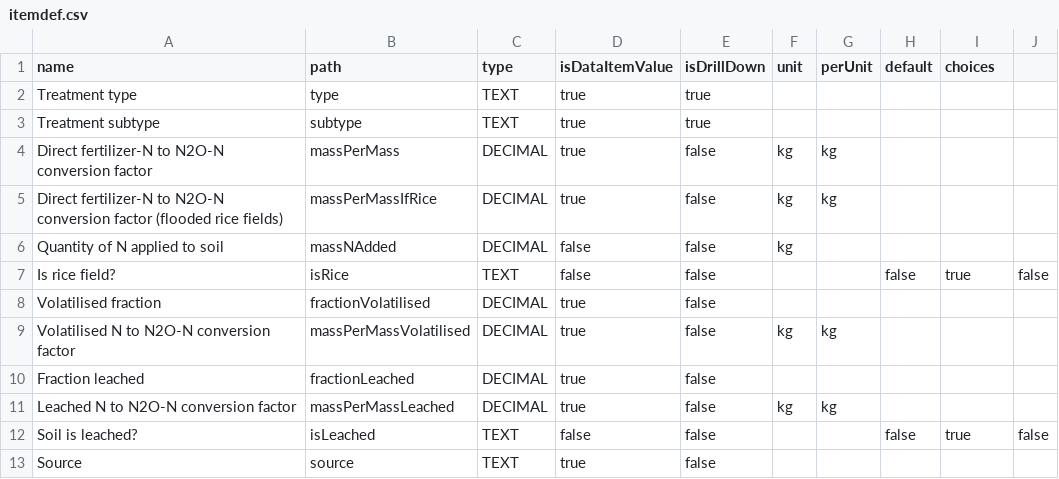
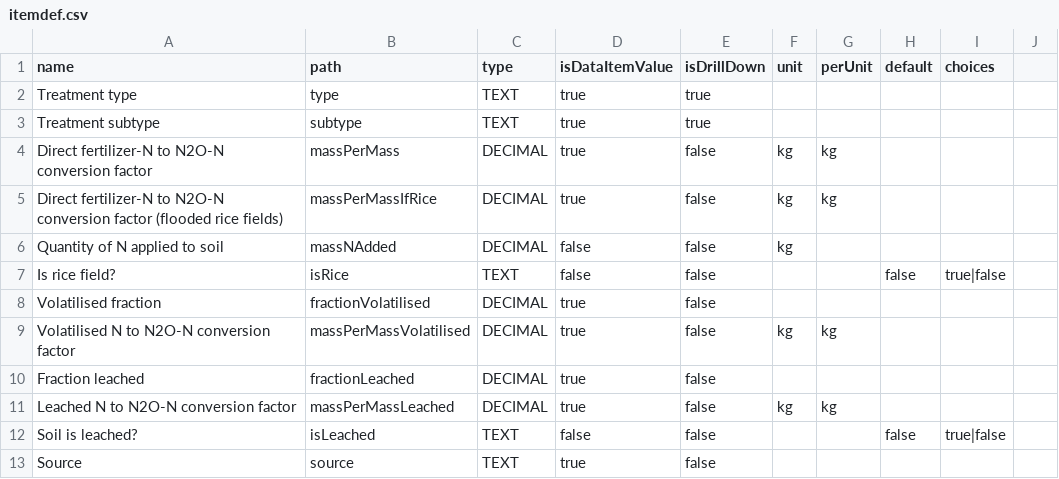
Before and after one commit to mamhoff/datasets, a CSV file: business/agriculture/soil/inputs/other/itemdef.csv, drawn as a sheet.

```diff
--- a/business/agriculture/soil/inputs/other/itemdef.csv
+++ b/business/agriculture/soil/inputs/other/itemdef.csv
@@ -6,3 +6,3 @@ Direct fertilizer-N to N2O-N conversion factor (flooded rice fields),massPerMass
 Quantity of N applied to soil,massNAdded,DECIMAL,false,false,kg,,,
-Is rice field?,isRice,TEXT,false,false,,,false,true,false
+Is rice field?,isRice,TEXT,false,false,,,false,true|false
 Volatilised fraction,fractionVolatilised,DECIMAL,true,false,,,,
@@ -11,3 +11,3 @@ Fraction leached,fractionLeached,DECIMAL,true,false,,,,
 Leached N to N2O-N conversion factor,massPerMassLeached,DECIMAL,true,false,kg,kg,,
-Soil is leached?,isLeached,TEXT,false,false,,,false,true,false
+Soil is leached?,isLeached,TEXT,false,false,,,false,true|false
 Source,source,TEXT,true,false,,,,
```
Also changed, not shown: business/agriculture/soil/inputs/animal/itemdef.csv, business/energy/electricity/defra/international/itemdef.csv, 46 other files.
